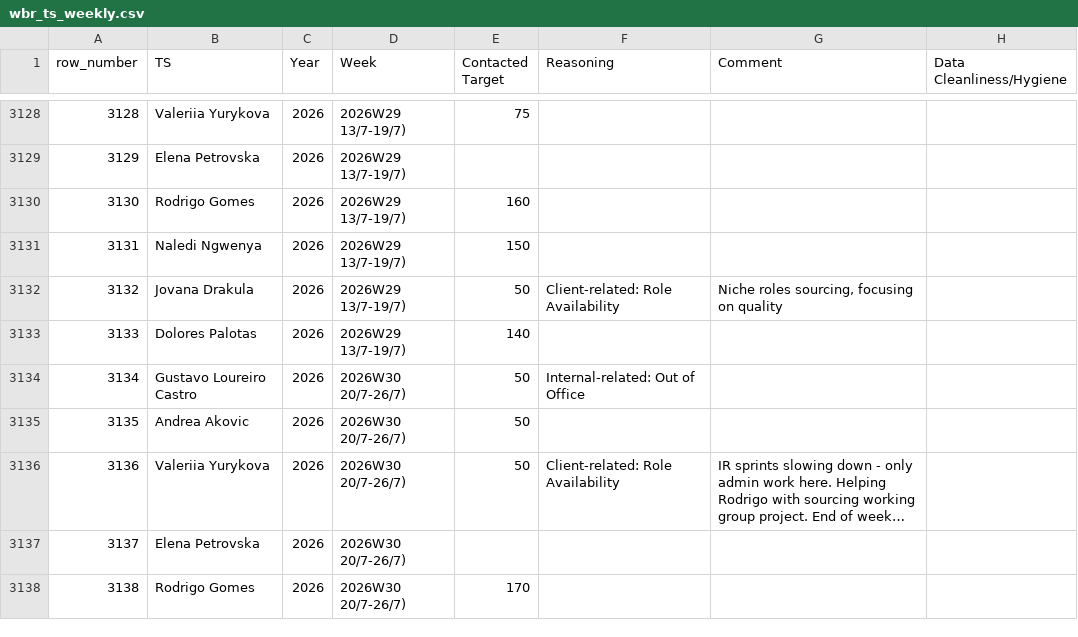
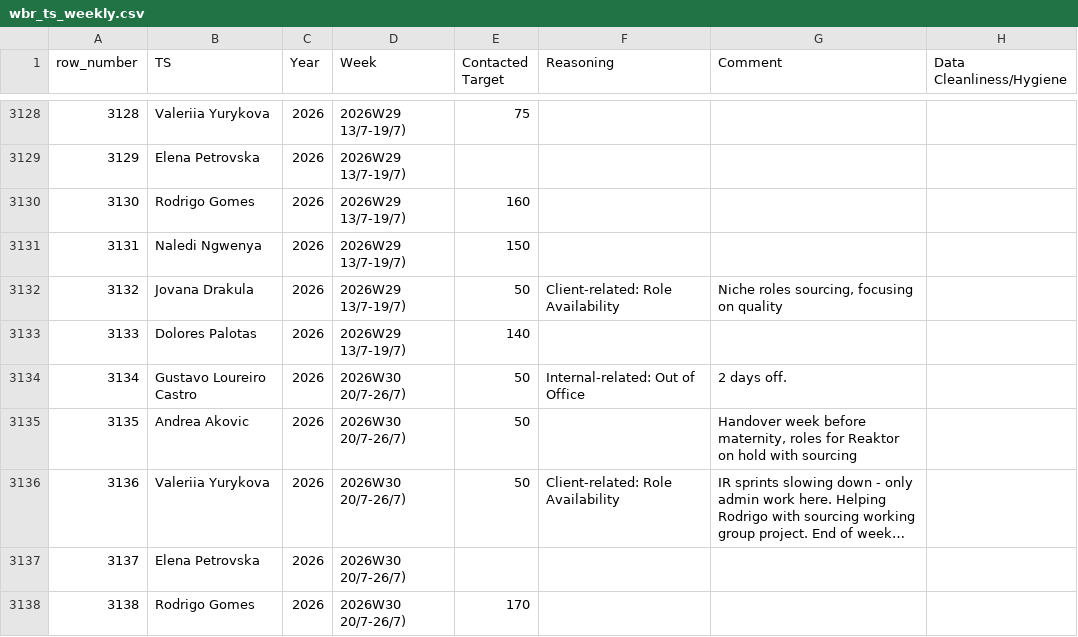
Before and after one commit to bark8922/tribe-recruiting, a CSV file: wbr_static/wbr_ts_weekly.csv, drawn as a sheet; only a part is shown, gaps mark what is left out; long unchanged cells end in …; the diff names each change by its address in the sheet, - before the commit and + after, or states it on an @@ line.

Commit message:
chore: sync TS Weekly 2026-07-27

```diff
--- a/wbr_static/wbr_ts_weekly.csv
+++ b/wbr_static/wbr_ts_weekly.csv
-G3134 (Comment): (empty)
+G3134 (Comment): 2 days off.
-G3135 (Comment): (empty)
+G3135 (Comment): Handover week before maternity, roles for Reaktor on hold with sourcing
```
